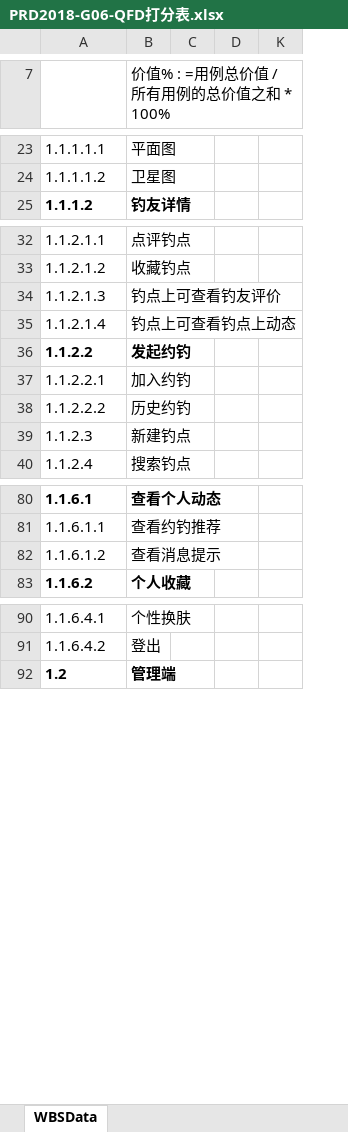
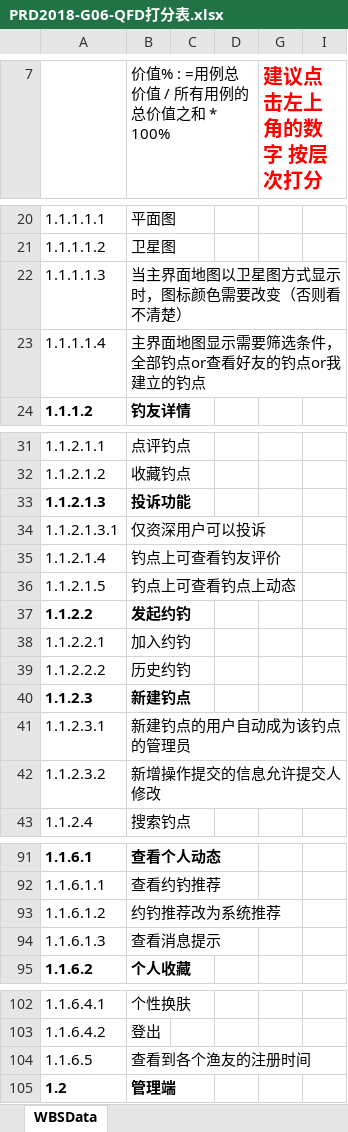
Before and after one commit to Maojiao/PRD, an Excel workbook: 渔乐生活/受控文档/软件需求规格说明书/PRD2018-G06-QFD打分表.xlsx, sheet WBSData, drawn as a sheet; only a part is shown, gaps mark what is left out; values as stored, in another font and other column widths than the file's, no borders; removed rows and columns are numbered as before the commit, all else as after; the diff covers the shown part only; the diff names each change by its address in the sheet, - before the commit and + after, or states it on an @@ line.

```diff
--- a/渔乐生活/受控文档/软件需求规格说明书/PRD2018-G06-QFD打分表.xlsx (sheet WBSData)
+++ b/渔乐生活/受控文档/软件需求规格说明书/PRD2018-G06-QFD打分表.xlsx (sheet WBSData)
@@ column K hidden, empty @@
@@ column G (建议点击左上角的数字 按层次打分) unhidden, empty @@
@@ column I unhidden, empty @@
+row 22: 1.1.1.1.3 | 当主界面地图以卫星图方式显示时，图标颜色需要改变（否则看不清楚）
+row 23: 1.1.1.1.4 | 主界面地图显示需要筛选条件，全部钓点or查看好友的钓点or我建立的钓点
-A33:B33 bold: off
+A33:B33 bold: on
-B33 (价值% : =用例总价值 / 所有用例的总价值之和 * 100%): 钓点上可查看钓友评价
+B33 (价值% : =用例总价值 / 所有用例的总价值之和 * 100%): 投诉功能
+row 34: 1.1.2.1.3.1 | 仅资深用户可以投诉
-B35 (价值% : =用例总价值 / 所有用例的总价值之和 * 100%): 钓点上可查看钓点上动态
+B35 (价值% : =用例总价值 / 所有用例的总价值之和 * 100%): 钓点上可查看钓友评价
+row 36: 1.1.2.1.5 | 钓点上可查看钓点上动态
-A40:B40 bold: off
+A40:B40 bold: on
+row 41: 1.1.2.3.1 | 新建钓点的用户自动成为该钓点的管理员
+row 42: 1.1.2.3.2 | 新增操作提交的信息允许提交人修改
-B93 (价值% : =用例总价值 / 所有用例的总价值之和 * 100%): 查看消息提示
+B93 (价值% : =用例总价值 / 所有用例的总价值之和 * 100%): 约钓推荐改为系统推荐
+row 94: 1.1.6.1.3 | 查看消息提示
+row 104: 1.1.6.5 | 查看到各个渔友的注册时间
```
Also changed, not shown: 8 added rows, 3 removed rows, 4 edited cells and cell formats elsewhere in this sheet.
